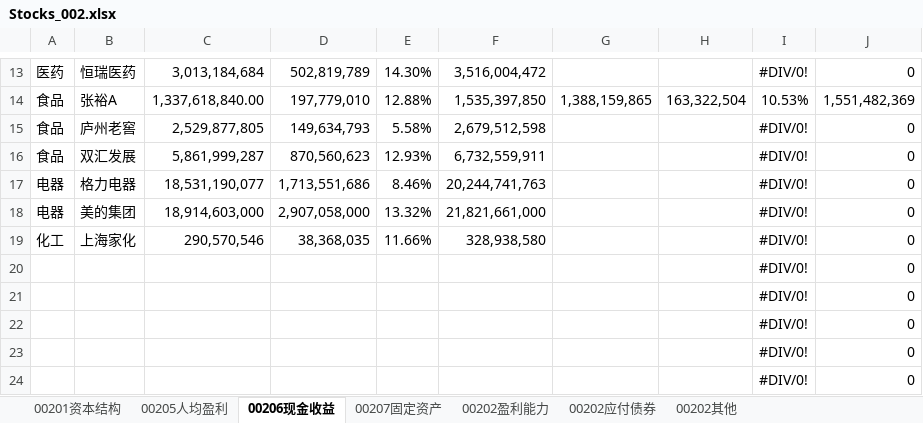
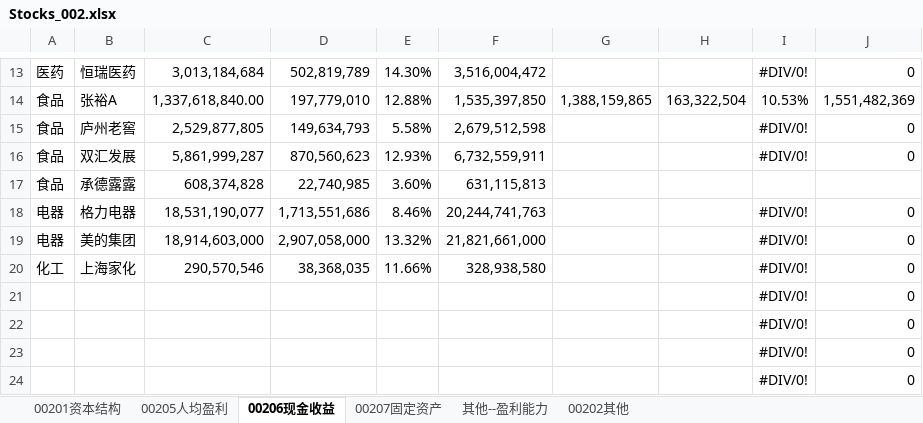
Before and after one commit to stockbrother/daydayup, an Excel workbook: stocks/Stocks_002.xlsx, sheet 00206现金收益, drawn as a sheet; only a part is shown, gaps mark what is left out; the shorter side is filled out with more unchanged rows; values as stored, in another font and other column widths than the file's, no borders; conditional formats not drawn; the diff names each change by its address in the sheet, - before the commit and + after, or states it on an @@ line.

```diff
--- a/stocks/Stocks_002.xlsx (sheet 00206现金收益)
+++ b/stocks/Stocks_002.xlsx (sheet 00206现金收益)
-sheet tab: 00202盈利能力
+sheet tab: 其他--盈利能力
-sheet tab: 00202应付债券
+row 17: 食品 | 承德露露 | 608,374,828 | 22,740,985 | 3.60% | 631,115,813
```
Also changed, not shown: sheet 00201资本结构, sheet 00205人均盈利, sheet 00207固定资产, formulas that keep their value.
